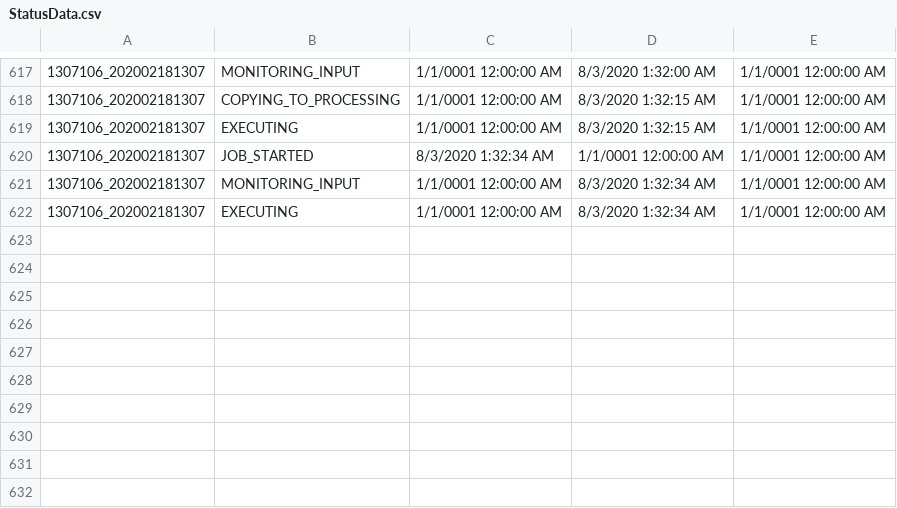
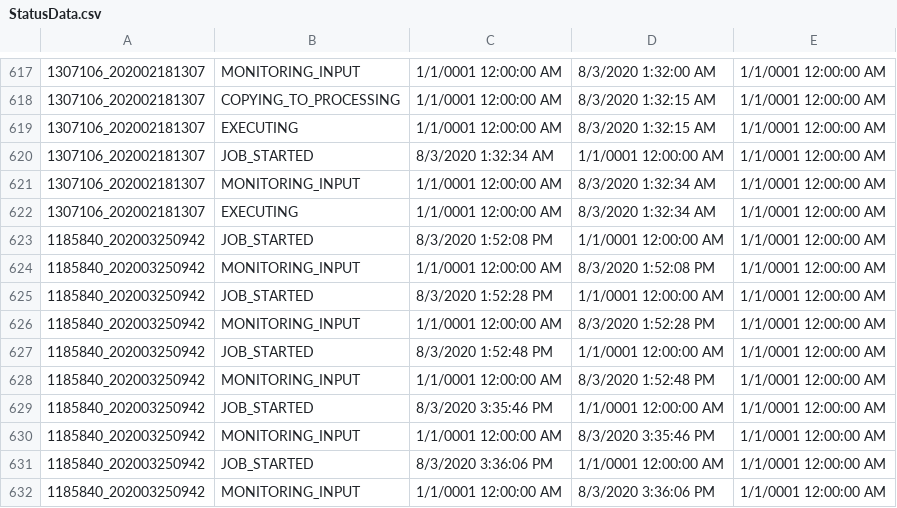
Before and after one commit to jimlundberg/Handler-Web-App, a CSV file: Handler/StatusData.csv, drawn as a sheet; only a part is shown, gaps mark what is left out.

```diff
--- a/Handler/StatusData.csv
+++ b/Handler/StatusData.csv
@@ -622 +622,11 @@
 1307106_202002181307,EXECUTING,1/1/0001 12:00:00 AM,8/3/2020 1:32:34 AM,1/1/0001 12:00:00 AM
+1185840_202003250942,JOB_STARTED,8/3/2020 1:52:08 PM,1/1/0001 12:00:00 AM,1/1/0001 12:00:00 AM
+1185840_202003250942,MONITORING_INPUT,1/1/0001 12:00:00 AM,8/3/2020 1:52:08 PM,1/1/0001 12:00:00 AM
+1185840_202003250942,JOB_STARTED,8/3/2020 1:52:28 PM,1/1/0001 12:00:00 AM,1/1/0001 12:00:00 AM
+1185840_202003250942,MONITORING_INPUT,1/1/0001 12:00:00 AM,8/3/2020 1:52:28 PM,1/1/0001 12:00:00 AM
+1185840_202003250942,JOB_STARTED,8/3/2020 1:52:48 PM,1/1/0001 12:00:00 AM,1/1/0001 12:00:00 AM
+1185840_202003250942,MONITORING_INPUT,1/1/0001 12:00:00 AM,8/3/2020 1:52:48 PM,1/1/0001 12:00:00 AM
+1185840_202003250942,JOB_STARTED,8/3/2020 3:35:46 PM,1/1/0001 12:00:00 AM,1/1/0001 12:00:00 AM
+1185840_202003250942,MONITORING_INPUT,1/1/0001 12:00:00 AM,8/3/2020 3:35:46 PM,1/1/0001 12:00:00 AM
+1185840_202003250942,JOB_STARTED,8/3/2020 3:36:06 PM,1/1/0001 12:00:00 AM,1/1/0001 12:00:00 AM
+1185840_202003250942,MONITORING_INPUT,1/1/0001 12:00:00 AM,8/3/2020 3:36:06 PM,1/1/0001 12:00:00 AM
```
Also changed, not shown: 3 other files.
